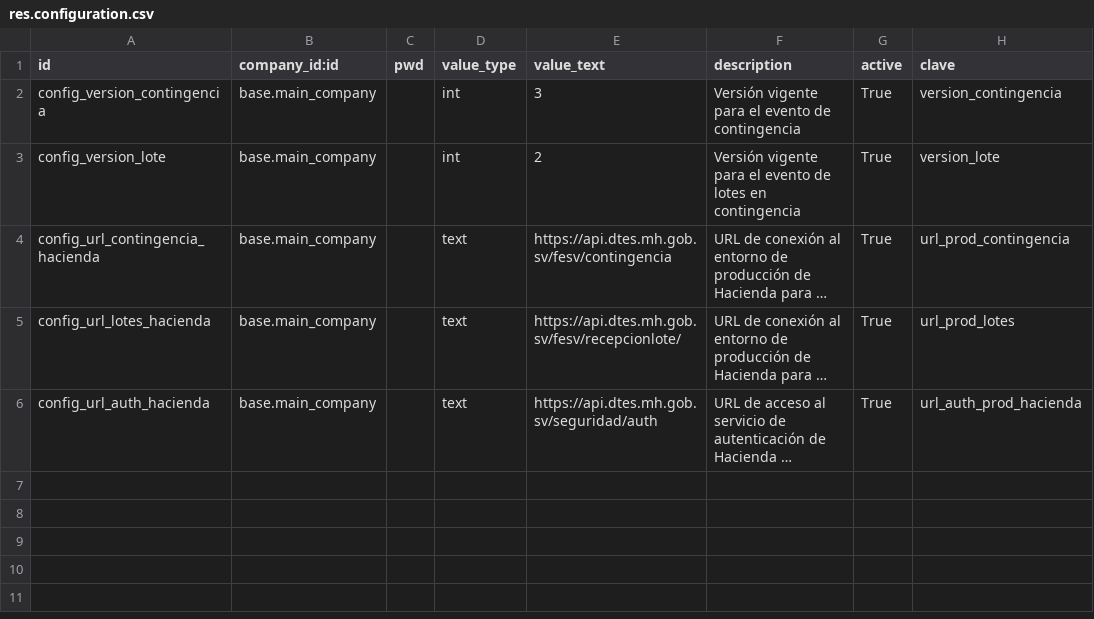
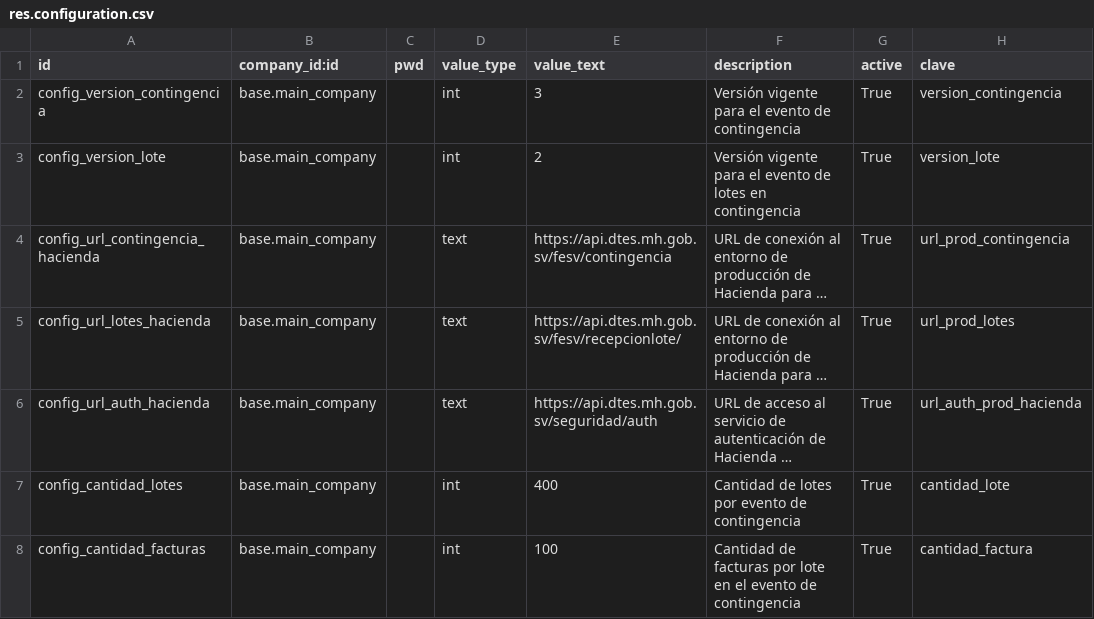
Before and after one commit to informaticaincoe/fe, a CSV file: location/l10n_sv_hacienda_contingencia/data/res.configuration.csv, drawn as a sheet; long unchanged cells end in …; the diff names each change by its address in the sheet, - before the commit and + after, or states it on an @@ line.

Commit message:
No bajar código
Se agregaron validaciones para omitir la facturación electrónica en los módulos: l10n_invoice_sv, l10n_sv, l10n_sv_hacienda, l10n_sv_hacienda_contingencia, l10n_sv_hacienda_fex, l10n_sv_hacienda_fse y l10n_sv_hacienda_invalidadion

```diff
--- a/location/l10n_sv_hacienda_contingencia/data/res.configuration.csv
+++ b/location/l10n_sv_hacienda_contingencia/data/res.configuration.csv
+row 7: config_cantidad_lotes | base.main_company |  | int | 400 | Cantidad de lotes por evento de contingencia | True | cantidad_lote
+row 8: config_cantidad_facturas | base.main_company |  | int | 100 | Cantidad de facturas por lote en el evento de contingencia | True | cantidad_factura
```
Also changed, not shown: 12 other files.
